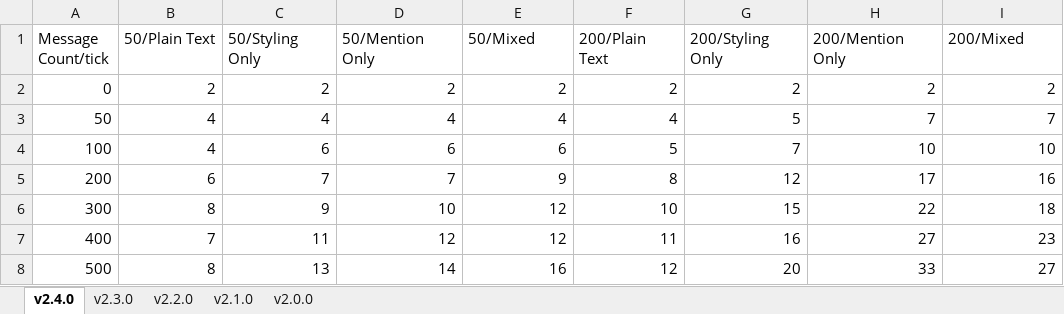
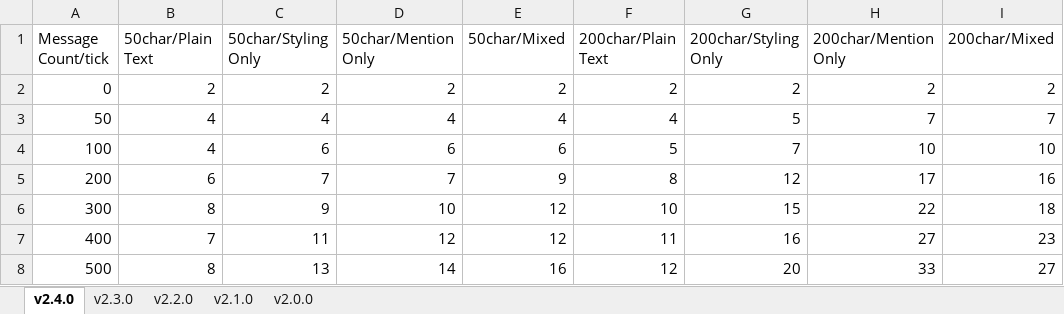
Before and after one commit to hanhy06/embellish_chat, an Excel workbook: docs/Latency per message(tick).xlsx, sheet v2.4.0, drawn as a sheet; values as stored, in another font and other column widths than the file's, no borders; the diff names each change by its address in the sheet, - before the commit and + after, or states it on an @@ line.

```diff
--- a/docs/Latency per message(tick).xlsx (sheet v2.4.0)
+++ b/docs/Latency per message(tick).xlsx (sheet v2.4.0)
-B1: 50/Plain Text
+B1: 50char/Plain Text
-C1: 50/Styling Only
+C1: 50char/Styling Only
-D1: 50/Mention Only
+D1: 50char/Mention Only
-E1: 50/Mixed
+E1: 50char/Mixed
-F1: 200/Plain Text
+F1: 200char/Plain Text
-G1: 200/Styling Only
+G1: 200char/Styling Only
-H1: 200/Mention Only
+H1: 200char/Mention Only
-I1: 200/Mixed
+I1: 200char/Mixed
```
